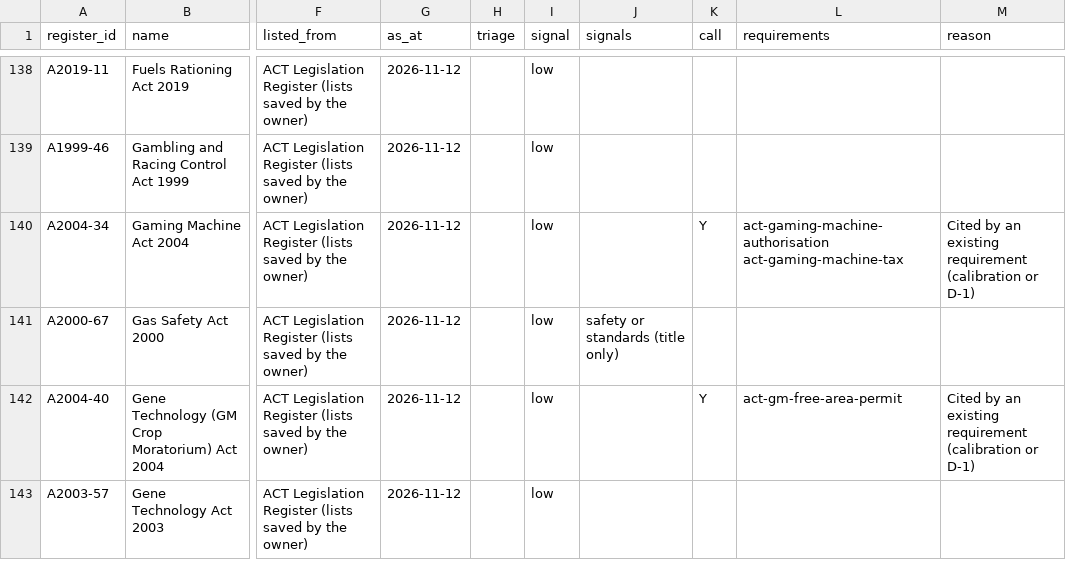
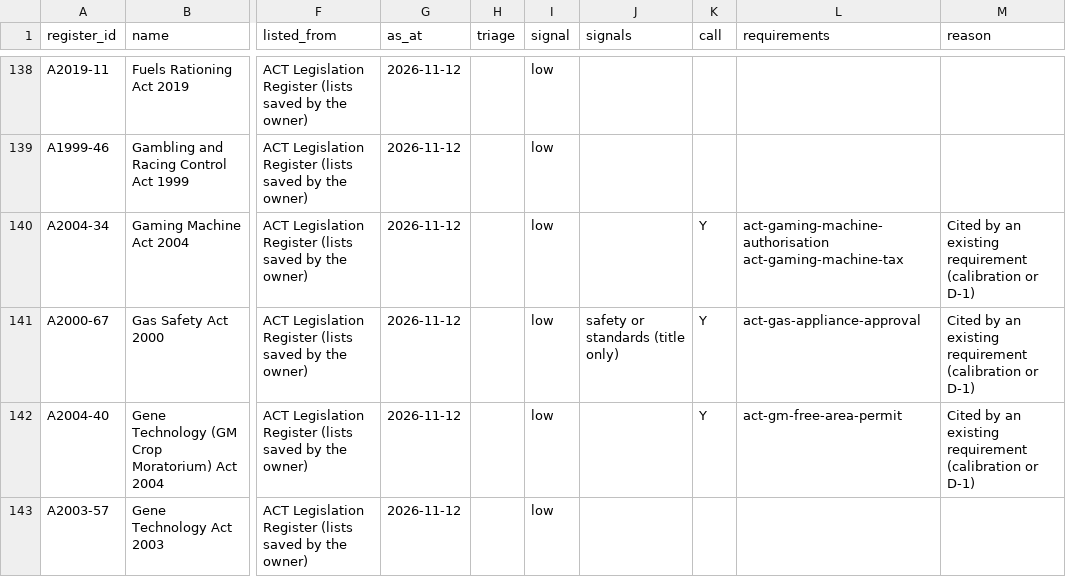
Before and after one commit to jabthebeer/Competition-in-Australia-analysis, a CSV file: data/processed/legislation/act_catalogue.csv, drawn as a sheet; only a part is shown, gaps mark what is left out; the diff names each change by its address in the sheet, - before the commit and + after, or states it on an @@ line.

```diff
--- a/data/processed/legislation/act_catalogue.csv
+++ b/data/processed/legislation/act_catalogue.csv
-K141 (call): (empty)
+K141 (call): Y
-L141 (requirements): (empty)
+L141 (requirements): act-gas-appliance-approval
-M141 (reason): (empty)
+M141 (reason): Cited by an existing requirement (calibration or D-1)
```
Also changed, not shown: data/processed/legislation/requirement_agencies.csv, data/processed/legislation/sa_catalogue.csv, 21 other files.
